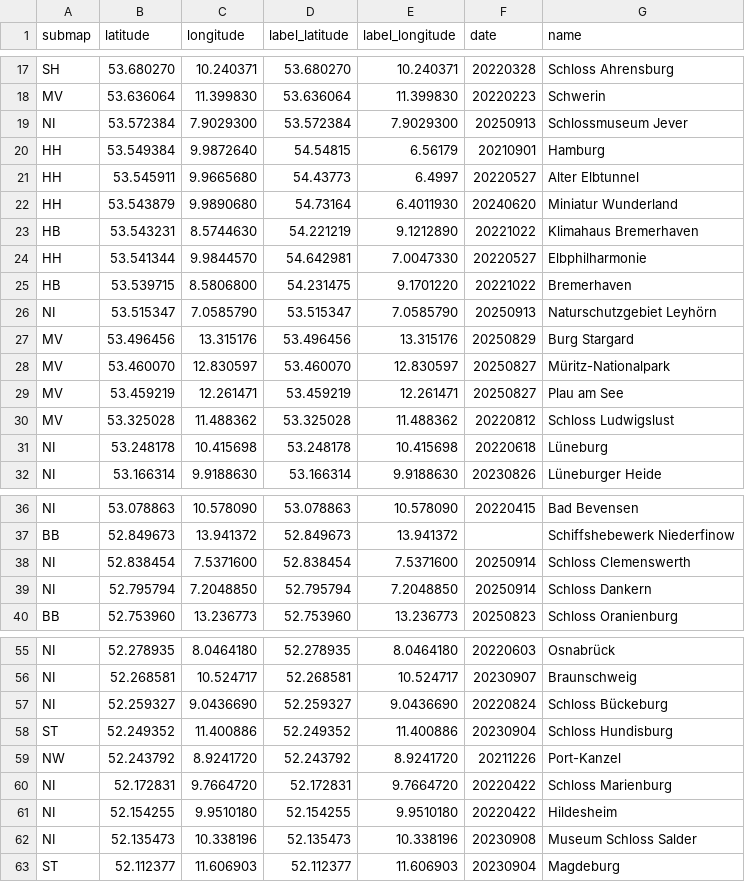
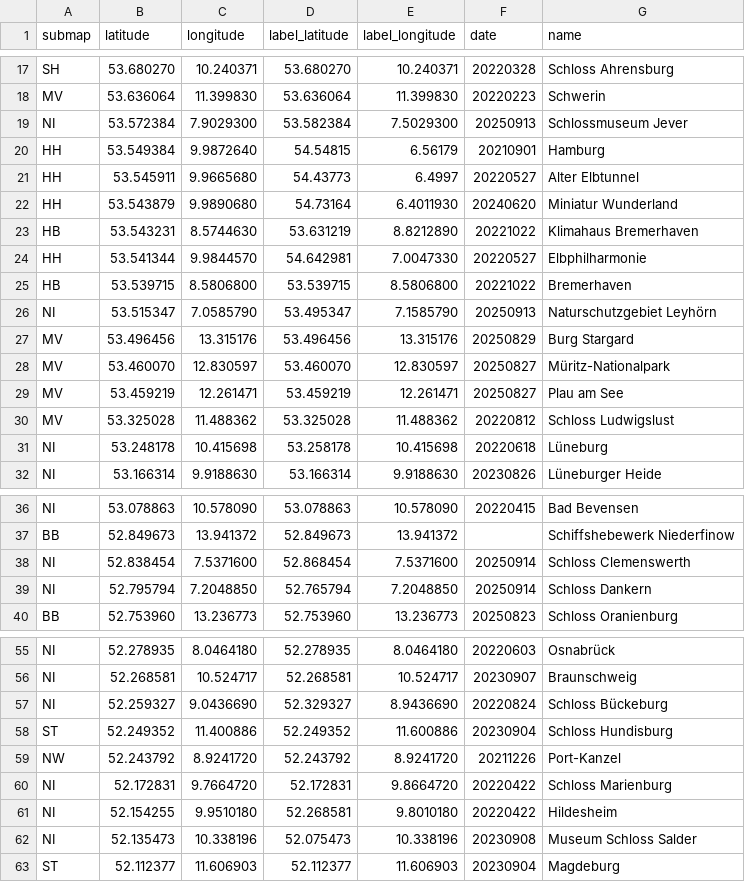
Before and after one commit to cgrundman/travel-map-visualization, a CSV file: de/locations.csv, drawn as a sheet; only a part is shown, gaps mark what is left out.

```diff
--- a/de/locations.csv
+++ b/de/locations.csv
@@ -18,3 +18,3 @@ SH,53.680270,10.240371,53.680270,10.240371,20220328,Schloss Ahrensburg
 MV,53.636064,11.399830,53.636064,11.399830,20220223,Schwerin
-NI,53.572384,7.9029300,53.572384,7.9029300,20250913,Schlossmuseum Jever
+NI,53.572384,7.9029300,53.582384,7.5029300,20250913,Schlossmuseum Jever
 HH,53.549384,9.9872640,54.54815,6.56179,20210901,Hamburg
@@ -22,6 +22,6 @@ HH,53.545911,9.9665680,54.43773,6.4997,20220527,Alter Elbtunnel
 HH,53.543879,9.9890680,54.73164,6.4011930,20240620,Miniatur Wunderland
-HB,53.543231,8.5744630,54.221219,9.1212890,20221022,Klimahaus Bremerhaven
+HB,53.543231,8.5744630,53.631219,8.8212890,20221022,Klimahaus Bremerhaven
 HH,53.541344,9.9844570,54.642981,7.0047330,20220527,Elbphilharmonie
-HB,53.539715,8.5806800,54.231475,9.1701220,20221022,Bremerhaven
-NI,53.515347,7.0585790,53.515347,7.0585790,20250913,Naturschutzgebiet Leyhörn
+HB,53.539715,8.5806800,53.539715,8.5806800,20221022,Bremerhaven
+NI,53.515347,7.0585790,53.495347,7.1585790,20250913,Naturschutzgebiet Leyhörn
 MV,53.496456,13.315176,53.496456,13.315176,20250829,Burg Stargard
@@ -30,3 +30,3 @@ MV,53.459219,12.261471,53.459219,12.261471,20250827,Plau am See
 MV,53.325028,11.488362,53.325028,11.488362,20220812,Schloss Ludwigslust
-NI,53.248178,10.415698,53.248178,10.415698,20220618,Lüneburg
+NI,53.248178,10.415698,53.258178,10.415698,20220618,Lüneburg
 NI,53.166314,9.9188630,53.166314,9.9188630,20230826,Lüneburger Heide
@@ -37,4 +37,4 @@ NI,53.078863,10.578090,53.078863,10.578090,20220415,Bad Bevensen
 BB,52.849673,13.941372,52.849673,13.941372,,Schiffshebewerk Niederfinow
-NI,52.838454,7.5371600,52.838454,7.5371600,20250914,Schloss Clemenswerth
-NI,52.795794,7.2048850,52.795794,7.2048850,20250914,Schloss Dankern
+NI,52.838454,7.5371600,52.868454,7.5371600,20250914,Schloss Clemenswerth
+NI,52.795794,7.2048850,52.765794,7.2048850,20250914,Schloss Dankern
 BB,52.753960,13.236773,52.753960,13.236773,20250823,Schloss Oranienburg
@@ -56,8 +56,8 @@ NI,52.278935,8.0464180,52.278935,8.0464180,20220603,Osnabrück
 NI,52.268581,10.524717,52.268581,10.524717,20230907,Braunschweig
-NI,52.259327,9.0436690,52.259327,9.0436690,20220824,Schloss Bückeburg
-ST,52.249352,11.400886,52.249352,11.400886,20230904,Schloss Hundisburg
+NI,52.259327,9.0436690,52.329327,8.9436690,20220824,Schloss Bückeburg
+ST,52.249352,11.400886,52.249352,11.600886,20230904,Schloss Hundisburg
 NW,52.243792,8.9241720,52.243792,8.9241720,20211226,Port-Kanzel
-NI,52.172831,9.7664720,52.172831,9.7664720,20220422,Schloss Marienburg
-NI,52.154255,9.9510180,52.154255,9.9510180,20220422,Hildesheim
-NI,52.135473,10.338196,52.135473,10.338196,20230908,Museum Schloss Salder
+NI,52.172831,9.7664720,52.172831,9.8664720,20220422,Schloss Marienburg
+NI,52.154255,9.9510180,52.268581,9.8010180,20220422,Hildesheim
+NI,52.135473,10.338196,52.075473,10.338196,20230908,Museum Schloss Salder
 ST,52.112377,11.606903,52.112377,11.606903,20230904,Magdeburg
```
Also changed, not shown: 1 other file.
